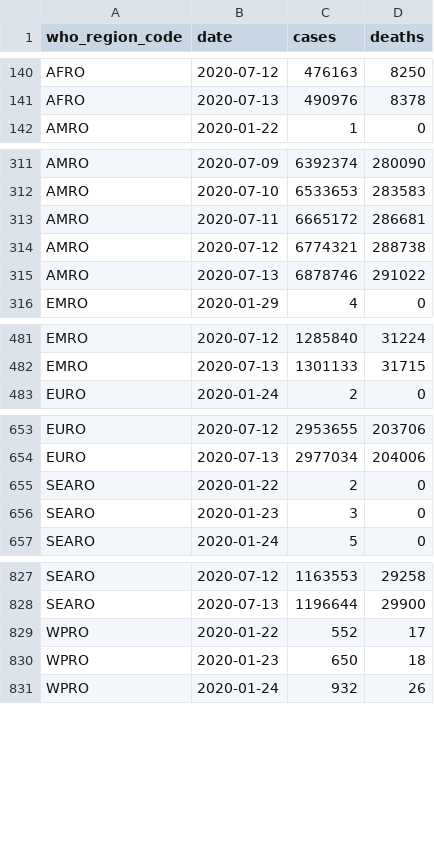
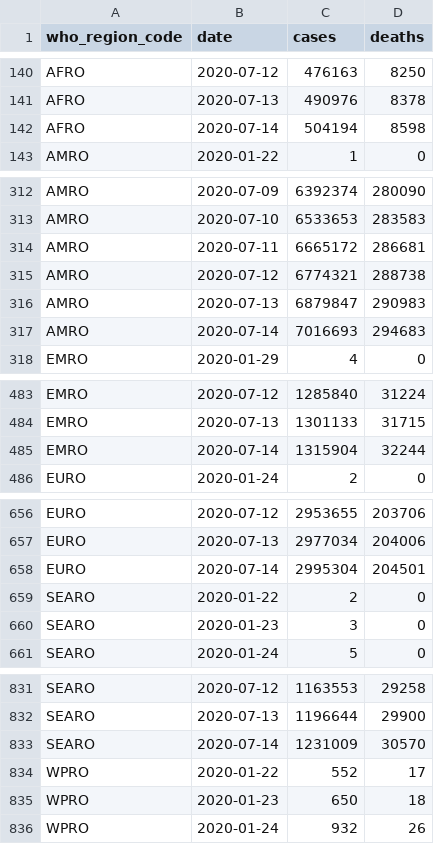
Before and after one commit to covid-open-data/xform-casecount-jhu, a CSV file: output/who_regions.csv, drawn as a sheet; only a part is shown, gaps mark what is left out; the diff covers the shown part only.

```diff
--- a/output/who_regions.csv
+++ b/output/who_regions.csv
@@ -141,2 +141,3 @@ AFRO,2020-07-12,476163,8250
 AFRO,2020-07-13,490976,8378
+AFRO,2020-07-14,504194,8598
 AMRO,2020-01-22,1,0
@@ -314,3 +315,4 @@ AMRO,2020-07-11,6665172,286681
 AMRO,2020-07-12,6774321,288738
-AMRO,2020-07-13,6878746,291022
+AMRO,2020-07-13,6879847,290983
+AMRO,2020-07-14,7016693,294683
 EMRO,2020-01-29,4,0
@@ -482,2 +484,3 @@ EMRO,2020-07-12,1285840,31224
 EMRO,2020-07-13,1301133,31715
+EMRO,2020-07-14,1315904,32244
 EURO,2020-01-24,2,0
@@ -654,2 +657,3 @@ EURO,2020-07-12,2953655,203706
 EURO,2020-07-13,2977034,204006
+EURO,2020-07-14,2995304,204501
 SEARO,2020-01-22,2,0
@@ -828,2 +832,3 @@ SEARO,2020-07-12,1163553,29258
 SEARO,2020-07-13,1196644,29900
+SEARO,2020-07-14,1231009,30570
 WPRO,2020-01-22,552,17
```
Also changed, not shown: 1 added row and 2 edited cells elsewhere in this file, output/admin0/all.csv, output/continents.csv, 1 other file.
